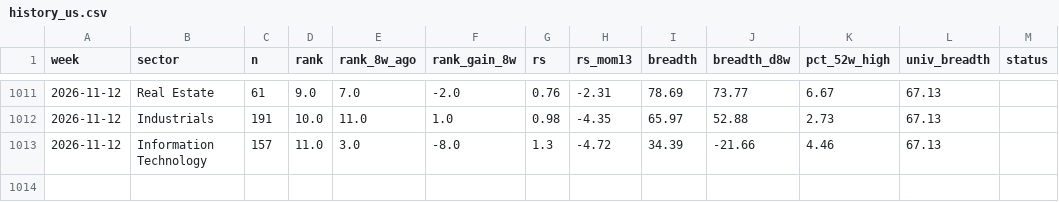
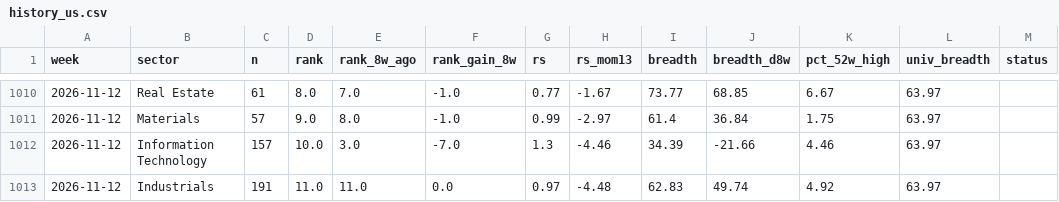
Before and after one commit to BackupBackupFede/ROTATION, a CSV file: history_us.csv, drawn as a sheet; only a part is shown, gaps mark what is left out; the diff covers the shown part only.

```diff
--- a/history_us.csv
+++ b/history_us.csv
@@ -1011,3 +1010,4 @@
-2026-11-12,Real Estate,61,9.0,7.0,-2.0,0.76,-2.31,78.69,73.77,6.67,67.13,
-2026-11-12,Industrials,191,10.0,11.0,1.0,0.98,-4.35,65.97,52.88,2.73,67.13,
-2026-11-12,Information Technology,157,11.0,3.0,-8.0,1.3,-4.72,34.39,-21.66,4.46,67.13,
+2026-11-12,Real Estate,61,8.0,7.0,-1.0,0.77,-1.67,73.77,68.85,6.67,63.97,
+2026-11-12,Materials,57,9.0,8.0,-1.0,0.99,-2.97,61.4,36.84,1.75,63.97,
+2026-11-12,Information Technology,157,10.0,3.0,-7.0,1.3,-4.46,34.39,-21.66,4.46,63.97,
+2026-11-12,Industrials,191,11.0,11.0,0.0,0.97,-4.48,62.83,49.74,4.92,63.97,
```
Also changed, not shown: 2 added rows, 3 removed rows and 26 edited cells elsewhere in this file, history_fr.csv, 2 other files.
